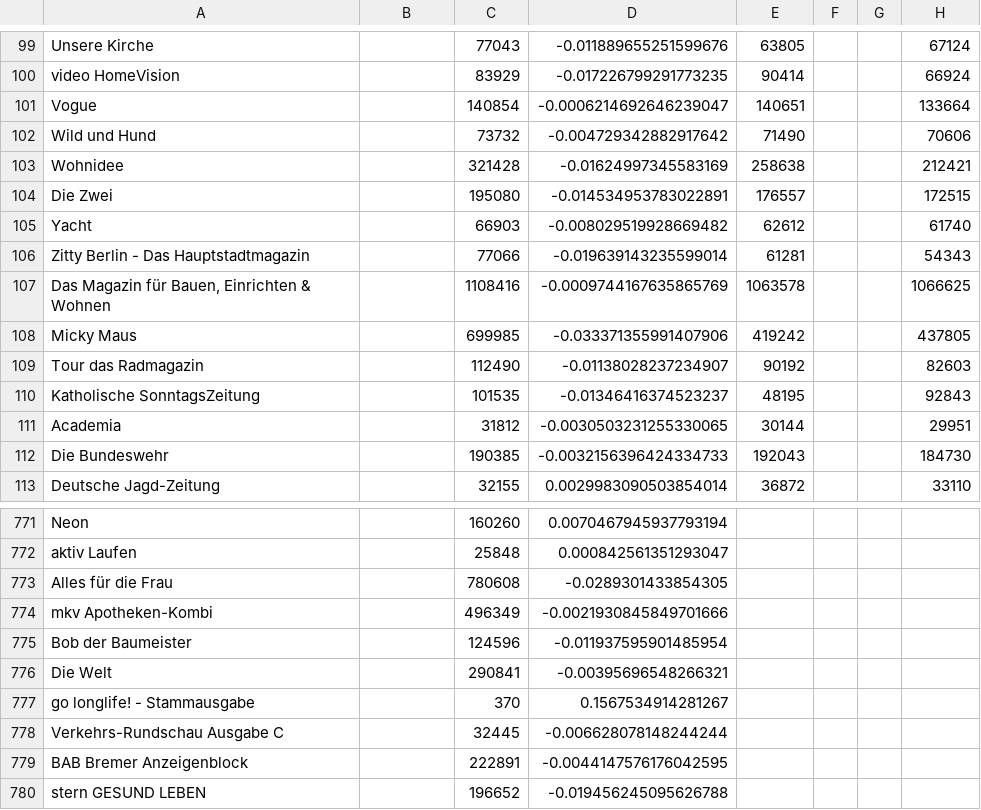
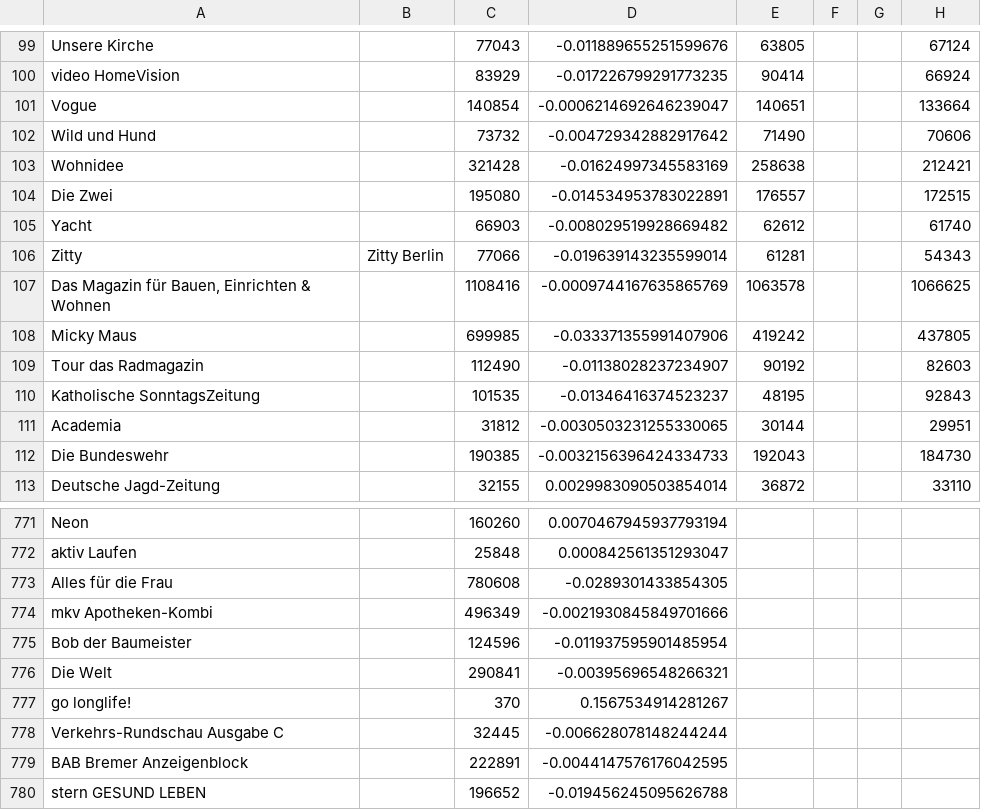
Before and after one commit to opendatacity/zeitungssterben, a TSV file: app/data/data.tsv, drawn as a sheet; only a part is shown, gaps mark what is left out; the diff names each change by its address in the sheet, - before the commit and + after, or states it on an @@ line.

```diff
--- a/app/data/data.tsv
+++ b/app/data/data.tsv
-A106: Zitty Berlin - Das Hauptstadtmagazin
+A106: Zitty
-B106: (empty)
+B106: Zitty Berlin
-A777: go longlife! - Stammausgabe
+A777: go longlife!
```
Also changed, not shown: 2 other files.
